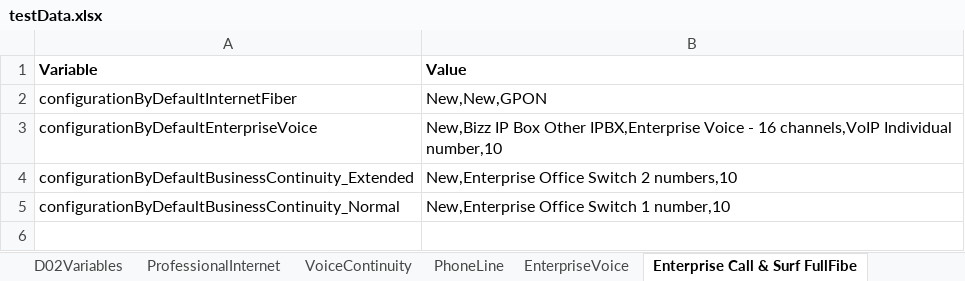
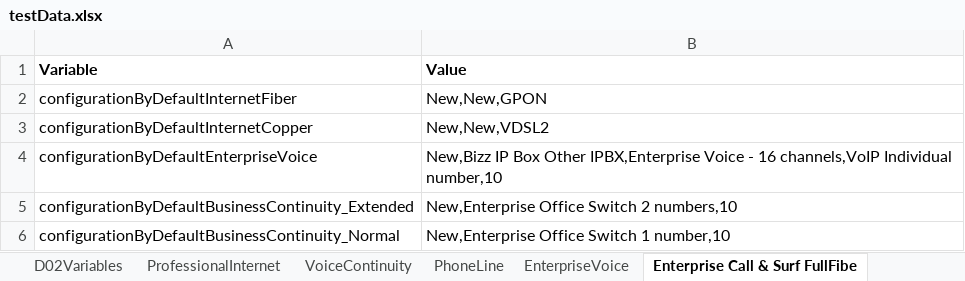
Before and after one commit to aesteves-inw/Migration_Repo_SOI, an Excel workbook: testDataRepository/testData.xlsx, sheet Enterprise Call & Surf FullFibe, drawn as a sheet; values as stored, in another font and other column widths than the file's, no borders; the diff names each change by its address in the sheet, - before the commit and + after, or states it on an @@ line.

```diff
--- a/testDataRepository/testData.xlsx (sheet Enterprise Call & Surf FullFibe)
+++ b/testDataRepository/testData.xlsx (sheet Enterprise Call & Surf FullFibe)
+row 3: configurationByDefaultInternetCopper | New,New,VDSL2
```
Also changed, not shown: sheet EnterpriseVoice, sheet PhoneLine, 4 other files.
